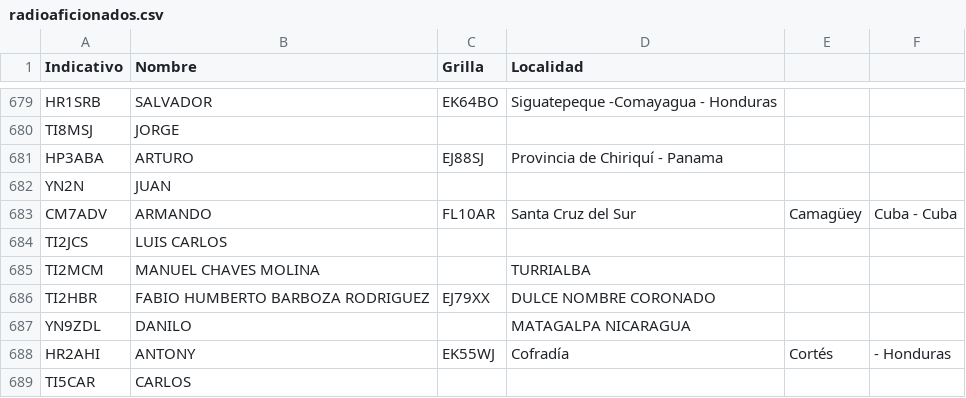
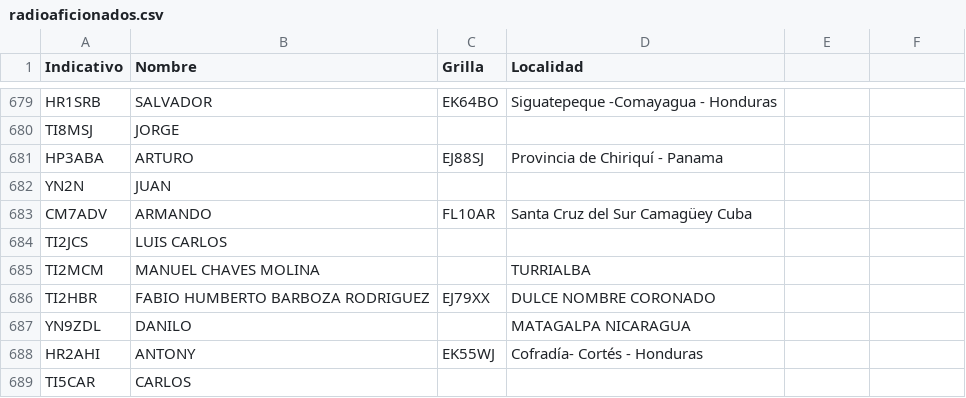
Before and after one commit to ti3wti/revista-matutina, a CSV file: data/radioaficionados.csv, drawn as a sheet; only a part is shown, gaps mark what is left out.

Commit message:
Fix formatting issues in radioaficionados.csv
Removed extra commas and adjusted spacing in location fields.

```diff
--- a/data/radioaficionados.csv
+++ b/data/radioaficionados.csv
@@ -682,3 +682,3 @@ HP3ABA,ARTURO,EJ88SJ,Provincia de Chiriquí - Panama
 YN2N,JUAN,,
-CM7ADV,ARMANDO,FL10AR,Santa Cruz del Sur, Camagüey, Cuba - Cuba
+CM7ADV,ARMANDO,FL10AR,Santa Cruz del Sur Camagüey Cuba
 TI2JCS,LUIS CARLOS,,
@@ -687,3 +687,3 @@ TI2HBR,FABIO HUMBERTO BARBOZA RODRIGUEZ,EJ79XX,DULCE NOMBRE CORONADO
 YN9ZDL,DANILO,,MATAGALPA NICARAGUA
-HR2AHI,ANTONY,EK55WJ,Cofradía, Cortés, - Honduras
+HR2AHI,ANTONY,EK55WJ,Cofradía-  Cortés - Honduras
 TI5CAR,CARLOS,,
```
